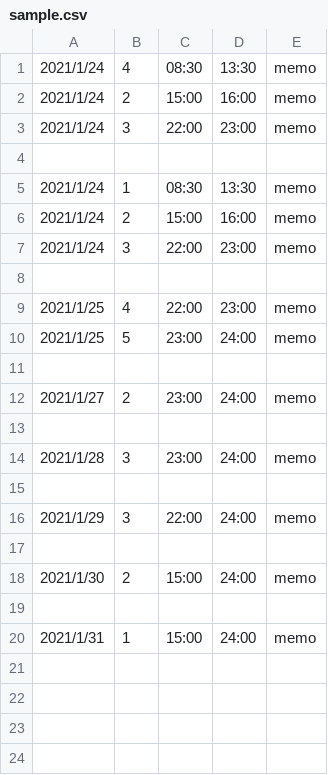
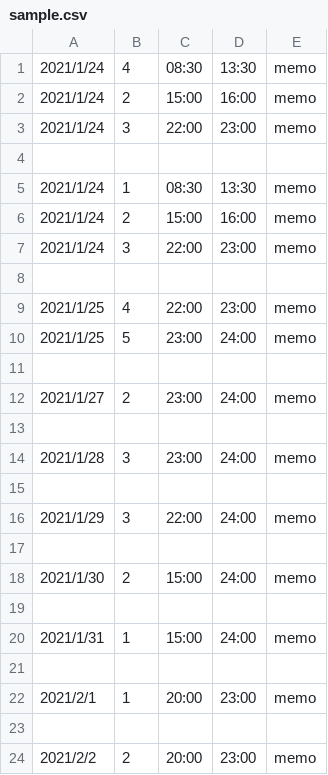
Before and after one commit to TMdiesel/study-time-visualization, a CSV file: sample/sample.csv, drawn as a sheet.

```diff
--- a/sample/sample.csv
+++ b/sample/sample.csv
@@ -20 +20,5 @@
 2021/1/31,1,15:00,24:00,memo
+
+2021/2/1,1,20:00,23:00,memo
+
+2021/2/2,2,20:00,23:00,memo
```
Also changed, not shown: 3 other files.
